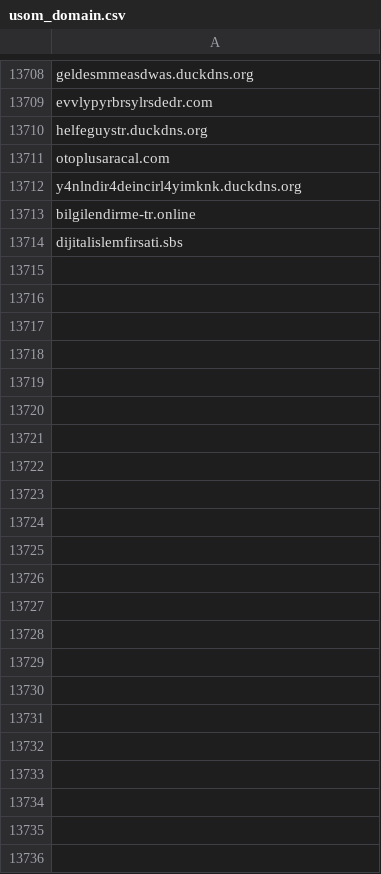
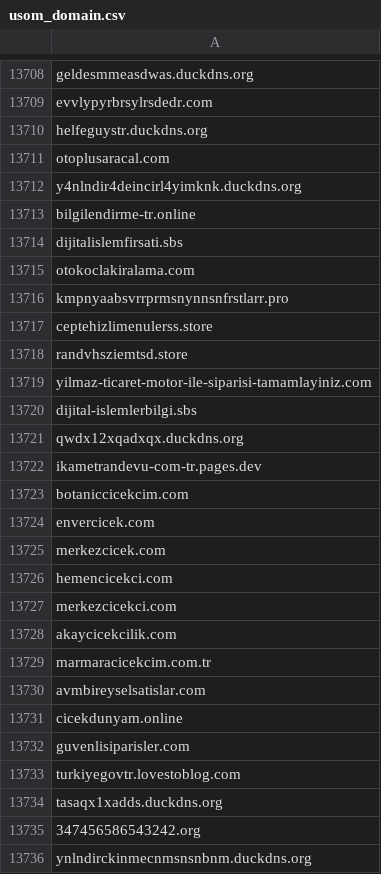
Before and after one commit to InfoSEC-TR/usom-ioc-sync, a CSV file: output/usom_domain.csv, drawn as a sheet; only a part is shown, gaps mark what is left out; the diff names each change by its address in the sheet, - before the commit and + after, or states it on an @@ line.

```diff
--- a/output/usom_domain.csv
+++ b/output/usom_domain.csv
+row 13715: otokoclakiralama.com
+row 13716: kmpnyaabsvrrprmsnynnsnfrstlarr.pro
+row 13717: ceptehizlimenulerss.store
+row 13718: randvhsziemtsd.store
+row 13719: yilmaz-ticaret-motor-ile-siparisi-tamamlayiniz.com
+row 13720: dijital-islemlerbilgi.sbs
+row 13721: qwdx12xqadxqx.duckdns.org
+row 13722: ikametrandevu-com-tr.pages.dev
+row 13723: botaniccicekcim.com
+row 13724: envercicek.com
+row 13725: merkezcicek.com
+row 13726: hemencicekci.com
+row 13727: merkezcicekci.com
+row 13728: akaycicekcilik.com
+row 13729: marmaracicekcim.com.tr
+row 13730: avmbireyselsatislar.com
+row 13731: cicekdunyam.online
+row 13732: guvenlisiparisler.com
+row 13733: turkiyegovtr.lovestoblog.com
+row 13734: tasaqx1xadds.duckdns.org
+row 13735: 347456586543242.org
+row 13736: ynlndirckinmecnmsnsnbnm.duckdns.org
```
Also changed, not shown: 3 other files.
